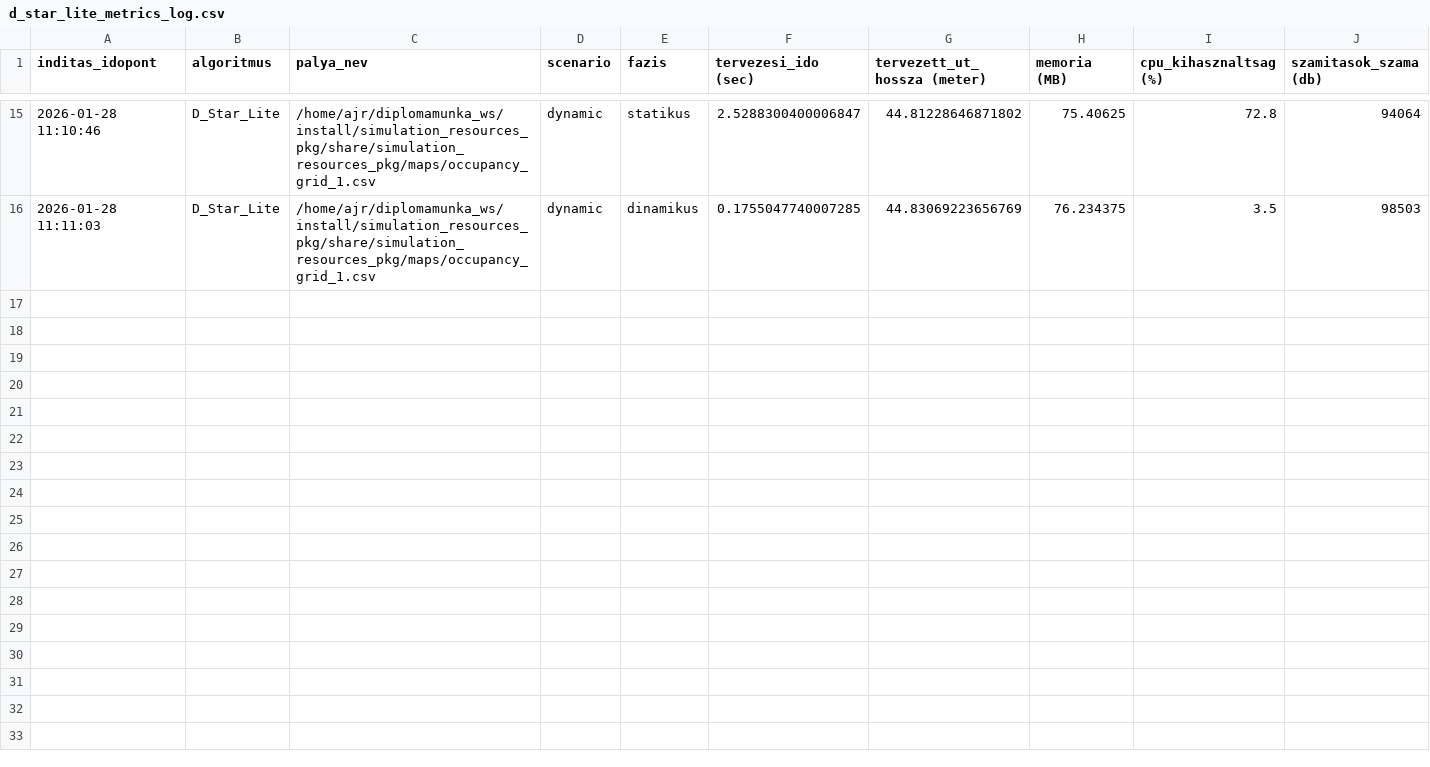
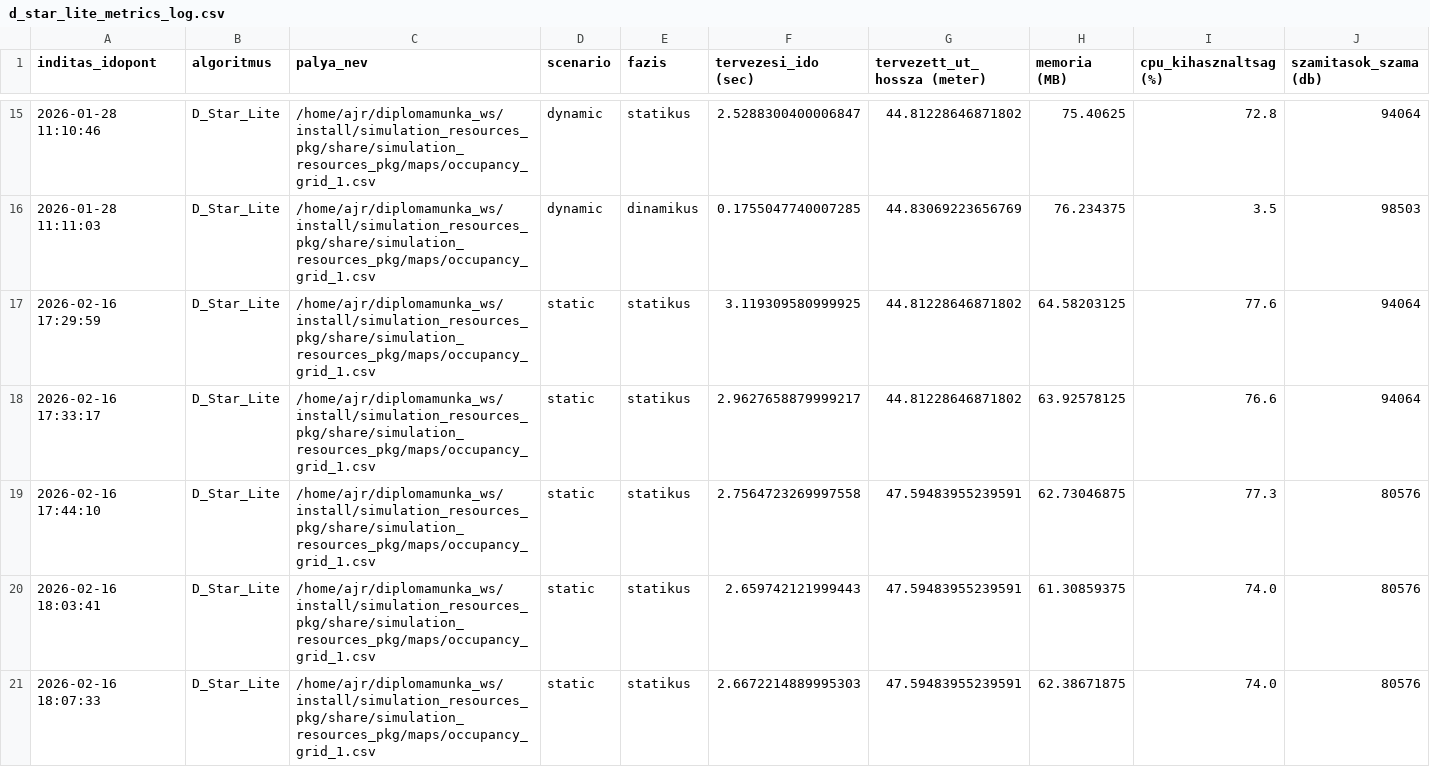
Before and after one commit to szabolcs-lab/diplomamunka_ws, a CSV file: src/d_star_lite_pkg/metrics_log/d_star_lite_metrics_log.csv, drawn as a sheet; only a part is shown, gaps mark what is left out; the diff covers the shown part only; the diff names each change by its address in the sheet, - before the commit and + after, or states it on an @@ line.

```diff
--- a/src/d_star_lite_pkg/metrics_log/d_star_lite_metrics_log.csv
+++ b/src/d_star_lite_pkg/metrics_log/d_star_lite_metrics_log.csv
+row 17: 2026-02-16 17:29:59 | D_Star_Lite | /home/ajr/diplomamunka_ws/install/simulation_resources_pkg/share/simulation_resources_pkg/maps/occupancy_grid_1.csv | static | statikus | 3.119309580999925 | 44.81228646871802 | 64.58203125 | 77.6 | 94064
+row 18: 2026-02-16 17:33:17 | D_Star_Lite | /home/ajr/diplomamunka_ws/install/simulation_resources_pkg/share/simulation_resources_pkg/maps/occupancy_grid_1.csv | static | statikus | 2.9627658879999217 | 44.81228646871802 | 63.92578125 | 76.6 | 94064
+row 19: 2026-02-16 17:44:10 | D_Star_Lite | /home/ajr/diplomamunka_ws/install/simulation_resources_pkg/share/simulation_resources_pkg/maps/occupancy_grid_1.csv | static | statikus | 2.7564723269997558 | 47.59483955239591 | 62.73046875 | 77.3 | 80576
+row 20: 2026-02-16 18:03:41 | D_Star_Lite | /home/ajr/diplomamunka_ws/install/simulation_resources_pkg/share/simulation_resources_pkg/maps/occupancy_grid_1.csv | static | statikus | 2.659742121999443 | 47.59483955239591 | 61.30859375 | 74.0 | 80576
+row 21: 2026-02-16 18:07:33 | D_Star_Lite | /home/ajr/diplomamunka_ws/install/simulation_resources_pkg/share/simulation_resources_pkg/maps/occupancy_grid_1.csv | static | statikus | 2.6672214889995303 | 47.59483955239591 | 62.38671875 | 74.0 | 80576
```
Also changed, not shown: 13 added rows elsewhere in this file, src/a_star_pkg/metrics_log/a_star_metrics_log.csv, src/rrt_star_pkg/metrics_log/rrt_star_metrics_log.csv, 15 other files.
